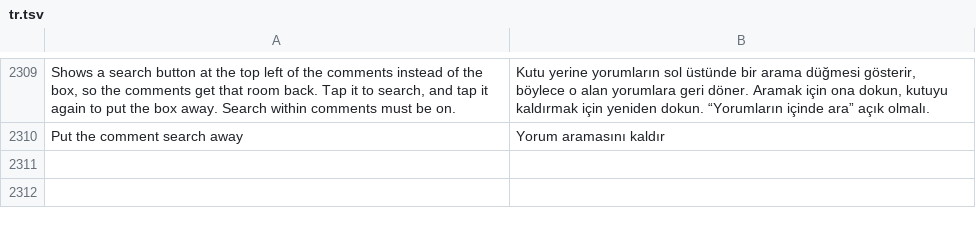
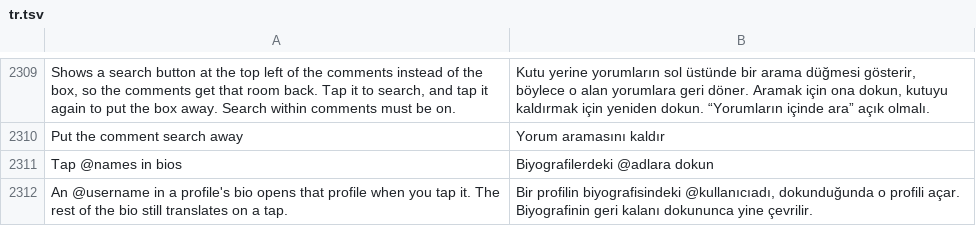
Before and after one commit to Nezumi-2711/HushFeed, a TSV file: extensions/tiktok/src/main/l10n/tr.tsv, drawn as a sheet; only a part is shown, gaps mark what is left out.

```diff
--- a/extensions/tiktok/src/main/l10n/tr.tsv
+++ b/extensions/tiktok/src/main/l10n/tr.tsv
@@ -2310 +2310,3 @@ Shows a search button at the top left of the comments instead of the box, so the
 Put the comment search away	Yorum aramasını kaldır
+Tap @names in bios	Biyografilerdeki @adlara dokun
+An @username in a profile's bio opens that profile when you tap it. The rest of the bio still translates on a tap.	Bir profilin biyografisindeki @kullanıcıadı, dokunduğunda o profili açar. Biyografinin geri kalanı dokununca yine çevrilir.
```
Also changed, not shown: extensions/tiktok/src/main/l10n/az.tsv, extensions/tiktok/src/main/l10n/de.tsv, 28 other files.
